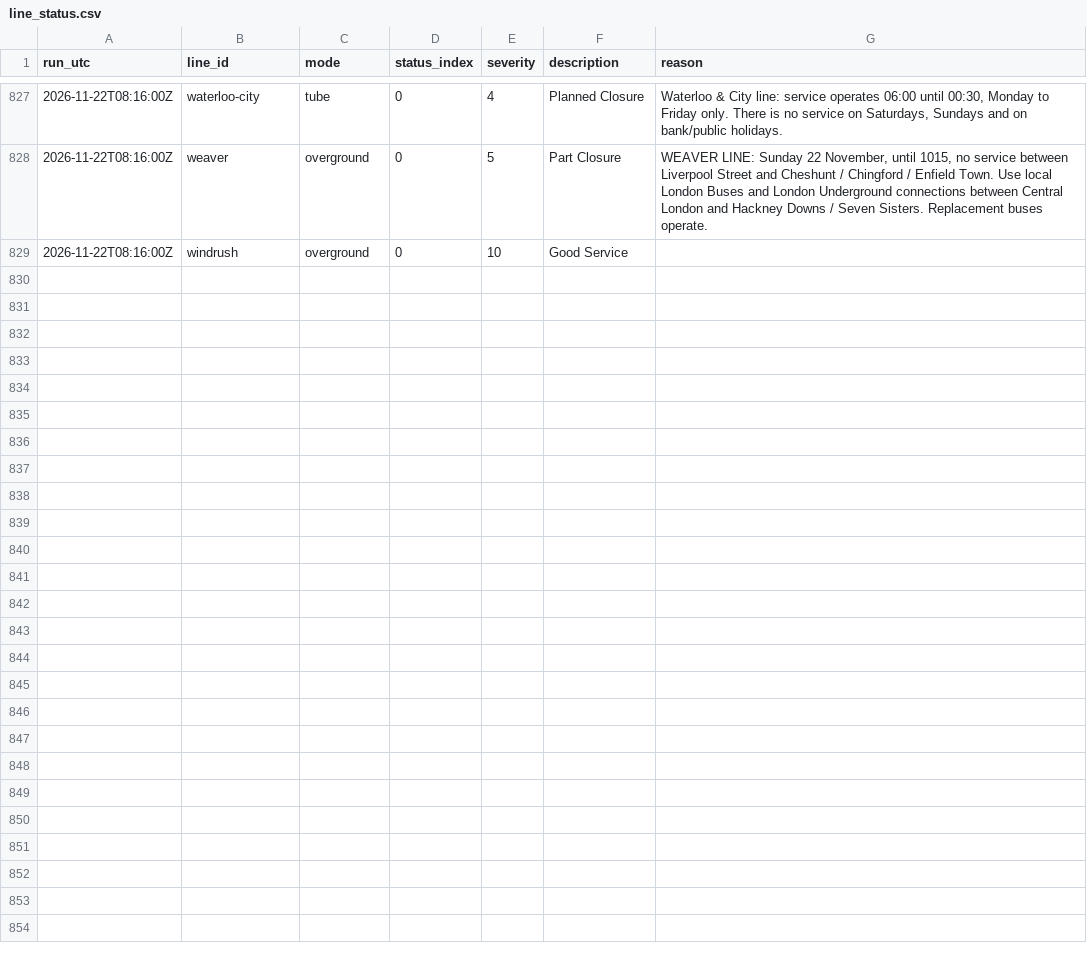
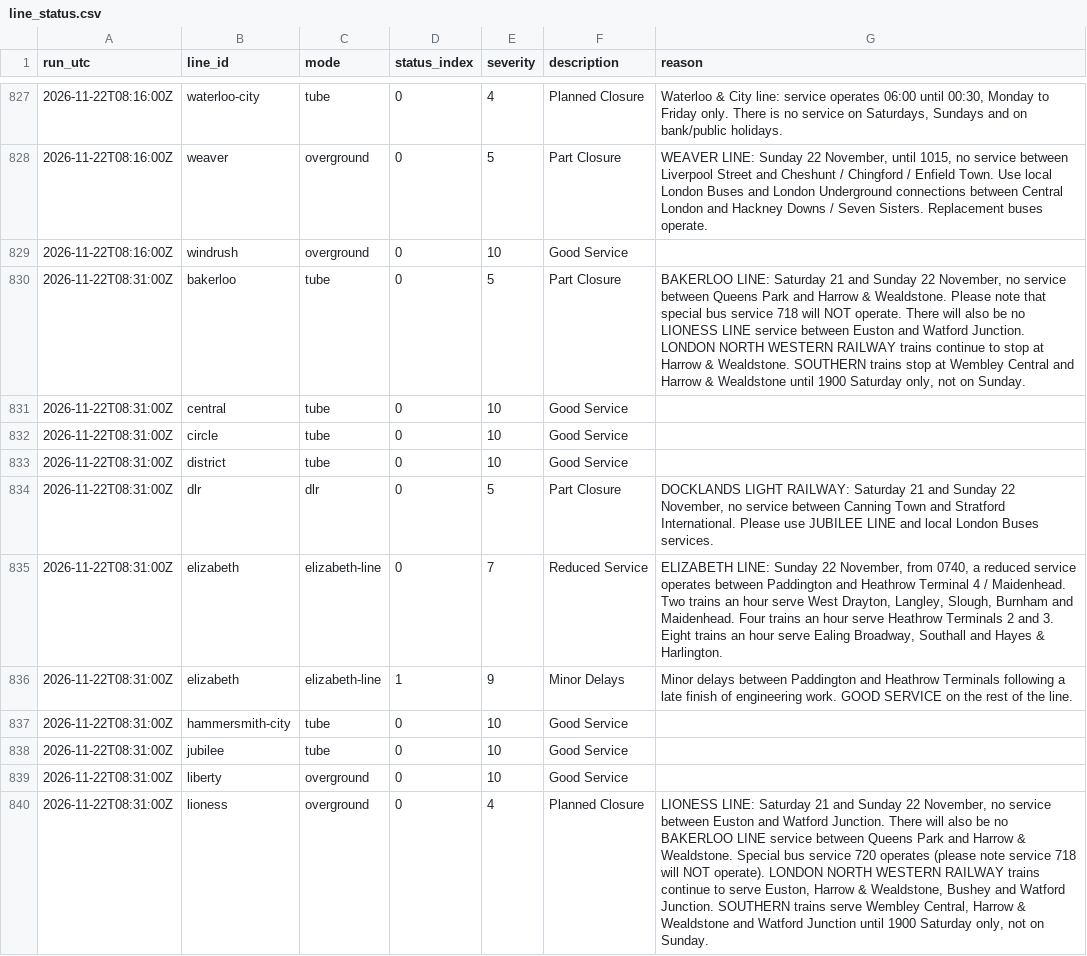
Before and after one commit to IbrahimJahwari/IbrahimJahwari.github.io, a CSV file: raw/2026-11-22/line_status.csv, drawn as a sheet; only a part is shown, gaps mark what is left out; the diff covers the shown part only.

```diff
--- a/raw/2026-11-22/line_status.csv
+++ b/raw/2026-11-22/line_status.csv
@@ -829 +829,12 @@ run_utc,line_id,mode,status_index,severity,description,reason
 2026-11-22T08:16:00Z,windrush,overground,0,10,Good Service,
+2026-11-22T08:31:00Z,bakerloo,tube,0,5,Part Closure,"BAKERLOO LINE: Saturday 21 and Sunday 22 November, no service between Queens Park and Harrow & Wealdstone. Please note that special bus service 718 will NOT operate. There will also be no LIONESS LINE service between Euston and Watford Junction. LONDON NORTH WESTERN RAILWAY trains continue to stop at Harrow & Wealdstone. SOUTHERN trains stop at Wembley Central and Harrow & Wealdstone until 1900 Saturday only, not on Sunday."
+2026-11-22T08:31:00Z,central,tube,0,10,Good Service,
+2026-11-22T08:31:00Z,circle,tube,0,10,Good Service,
+2026-11-22T08:31:00Z,district,tube,0,10,Good Service,
+2026-11-22T08:31:00Z,dlr,dlr,0,5,Part Closure,"DOCKLANDS LIGHT RAILWAY: Saturday 21 and Sunday 22 November, no service between Canning Town and Stratford International. Please use JUBILEE LINE and local London Buses services."
+2026-11-22T08:31:00Z,elizabeth,elizabeth-line,0,7,Reduced Service,"ELIZABETH LINE: Sunday 22 November, from 0740, a reduced service operates between Paddington and Heathrow Terminal 4 / Maidenhead. Two trains an hour serve West Drayton, Langley, Slough, Burnham and Maidenhead. Four trains an hour serve Heathrow Terminals 2 and 3. Eight trains an hour serve Ealing Broadway, Southall and Hayes & Harlington."
+2026-11-22T08:31:00Z,elizabeth,elizabeth-line,1,9,Minor Delays,Minor delays between Paddington and Heathrow Terminals following a late finish of engineering work. GOOD SERVICE on the rest of the line.
+2026-11-22T08:31:00Z,hammersmith-city,tube,0,10,Good Service,
+2026-11-22T08:31:00Z,jubilee,tube,0,10,Good Service,
+2026-11-22T08:31:00Z,liberty,overground,0,10,Good Service,
+2026-11-22T08:31:00Z,lioness,overground,0,4,Planned Closure,"LIONESS LINE: Saturday 21 and Sunday 22 November, no service between Euston and Watford Junction. There will also be no BAKERLOO LINE service between Queens Park and Harrow & Wealdstone. Special bus service 720 operates (please note service 718 will NOT operate). LONDON NORTH WESTERN RAILWAY trains continue to serve Euston, Harrow & Wealdstone, Bushey and Watford Junction. SOUTHERN trains serve Wembley Central, Harrow & Wealdstone and Watford Junction until 1900 Saturday only, not on Sunday."
```
Also changed, not shown: 11 added rows elsewhere in this file, raw/2026-11-22/collection_log.csv, raw/2026-11-22/line_supply.csv, 6 other files.
